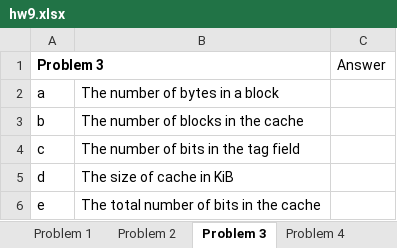
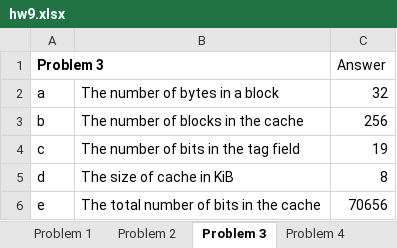
Before and after one commit to CaseyKodes/Projects, an Excel workbook: hw/hw9/hw9.xlsx, sheet Problem 3, drawn as a sheet; values as stored, in another font and other column widths than the file's, no borders; the diff names each change by its address in the sheet, - before the commit and + after, or states it on an @@ line.

```diff
--- a/hw/hw9/hw9.xlsx (sheet Problem 3)
+++ b/hw/hw9/hw9.xlsx (sheet Problem 3)
-C2 (Answer): (empty)
+C2 (Answer): 32
-C3 (Answer): (empty)
+C3 (Answer): 256
-C4 (Answer): (empty)
+C4 (Answer): 19
-C5 (Answer): (empty)
+C5 (Answer): 8
-C6 (Answer): (empty)
+C6 (Answer): 70656
```
Also changed, not shown: sheet Problem 1, sheet Problem 2, sheet Problem 4, sheet Problem 5.
